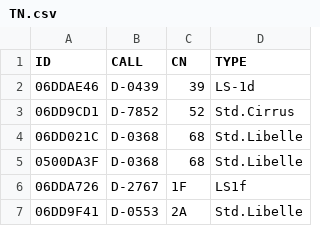
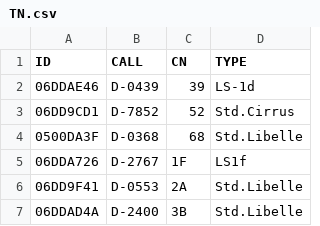
Before and after one commit to dspreitz/Club_DM2017, a CSV file: TN.csv, drawn as a sheet; only a part is shown; the shorter side is filled out with more unchanged rows.

Commit message:
Added Flarm-ID of 68

```diff
--- a/TN.csv
+++ b/TN.csv
@@ -3,3 +3,2 @@ ID,CALL,CN,TYPE
 06DD9CD1,D-7852,52,Std.Cirrus
-06DD021C,D-0368,68,Std.Libelle
 0500DA3F,D-0368,68,Std.Libelle
```
